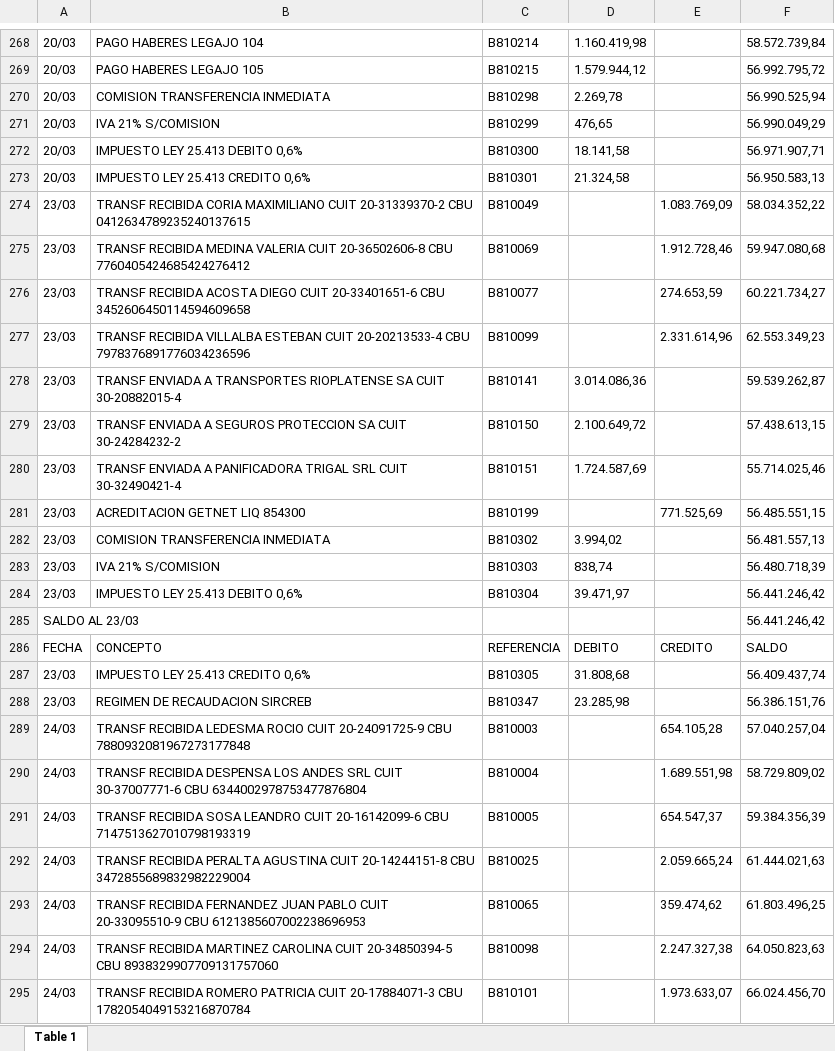
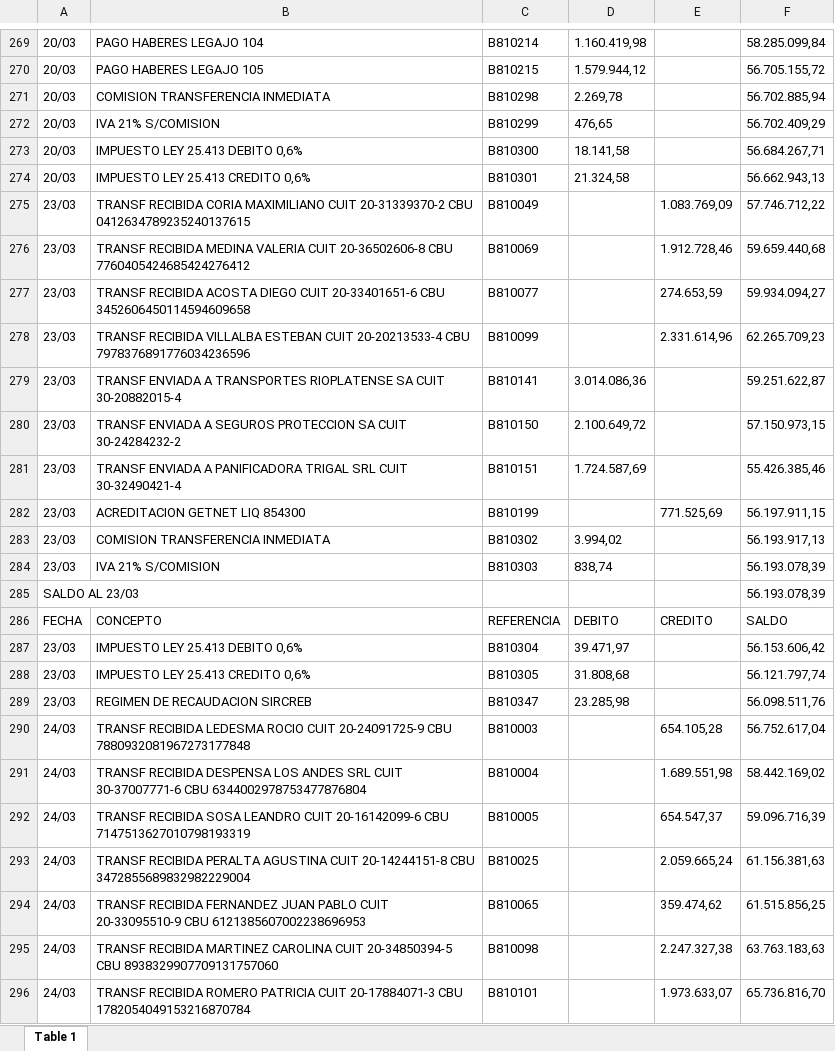
Before and after one commit to ClaudioCGG/conciliacion-bancaria-ia, an Excel workbook: data/raw/banco_alfa_202603.xlsx, sheet Table 1, drawn as a sheet; only a part is shown, gaps mark what is left out; values as stored, in another font and other column widths than the file's, no borders; removed rows and columns are numbered as before the commit, all else as after; the diff covers the shown part only; the diff names each change by its address in the sheet, - before the commit and + after, or states it on an @@ line.

```diff
--- a/data/raw/banco_alfa_202603.xlsx (sheet Table 1)
+++ b/data/raw/banco_alfa_202603.xlsx (sheet Table 1)
-F269: 58.572.739,84
+F269: 58.285.099,84
-F270: 56.992.795,72
+F270: 56.705.155,72
-F271: 56.990.525,94
+F271: 56.702.885,94
-F272: 56.990.049,29
+F272: 56.702.409,29
-F273: 56.971.907,71
+F273: 56.684.267,71
-F274: 56.950.583,13
+F274: 56.662.943,13
-F275: 58.034.352,22
+F275: 57.746.712,22
-F276: 59.947.080,68
+F276: 59.659.440,68
-F277: 60.221.734,27
+F277: 59.934.094,27
-F278: 62.553.349,23
+F278: 62.265.709,23
-F279: 59.539.262,87
+F279: 59.251.622,87
-F280: 57.438.613,15
+F280: 57.150.973,15
-F281: 55.714.025,46
+F281: 55.426.385,46
-F282: 56.485.551,15
+F282: 56.197.911,15
-F283: 56.481.557,13
+F283: 56.193.917,13
-F284: 56.480.718,39
+F284: 56.193.078,39
-row 284: 23/03 | IMPUESTO LEY 25.413 DEBITO 0,6% | B810304 | 39.471,97 |  | 56.441.246,42
-F285: 56.441.246,42
+F285: 56.193.078,39
+row 287: 23/03 | IMPUESTO LEY 25.413 DEBITO 0,6% | B810304 | 39.471,97 |  | 56.153.606,42
-F288: 56.409.437,74
+F288: 56.121.797,74
-F289: 56.386.151,76
+F289: 56.098.511,76
-F290: 57.040.257,04
+F290: 56.752.617,04
-F291: 58.729.809,02
+F291: 58.442.169,02
-F292: 59.384.356,39
+F292: 59.096.716,39
-F293: 61.444.021,63
+F293: 61.156.381,63
-F294: 61.803.496,25
+F294: 61.515.856,25
-F295: 64.050.823,63
+F295: 63.763.183,63
-F296: 66.024.456,70
+F296: 65.736.816,70
```
Also changed, not shown: 5 added rows, 2 removed rows and 102 edited cells elsewhere in this sheet, data/raw/banco_beta_202603.xlsx, data/raw/mayor_bancos_202603.xlsx, 13 other files.
